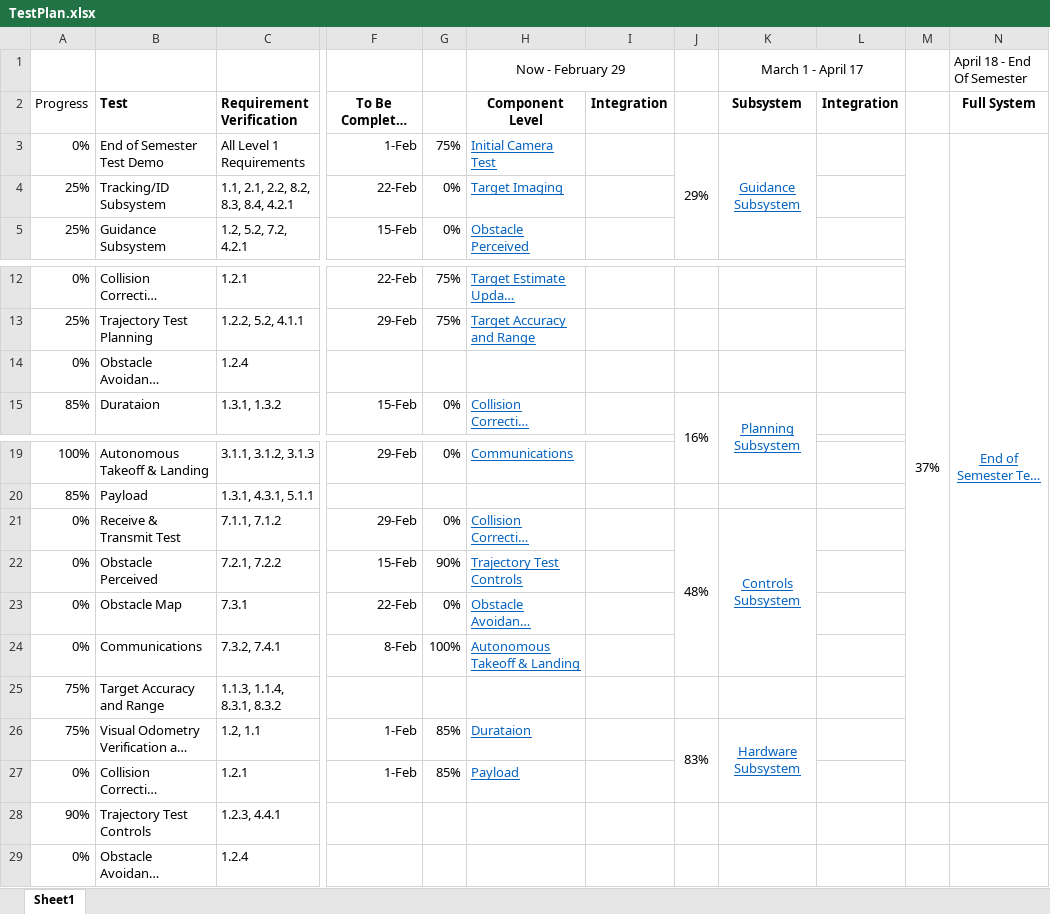
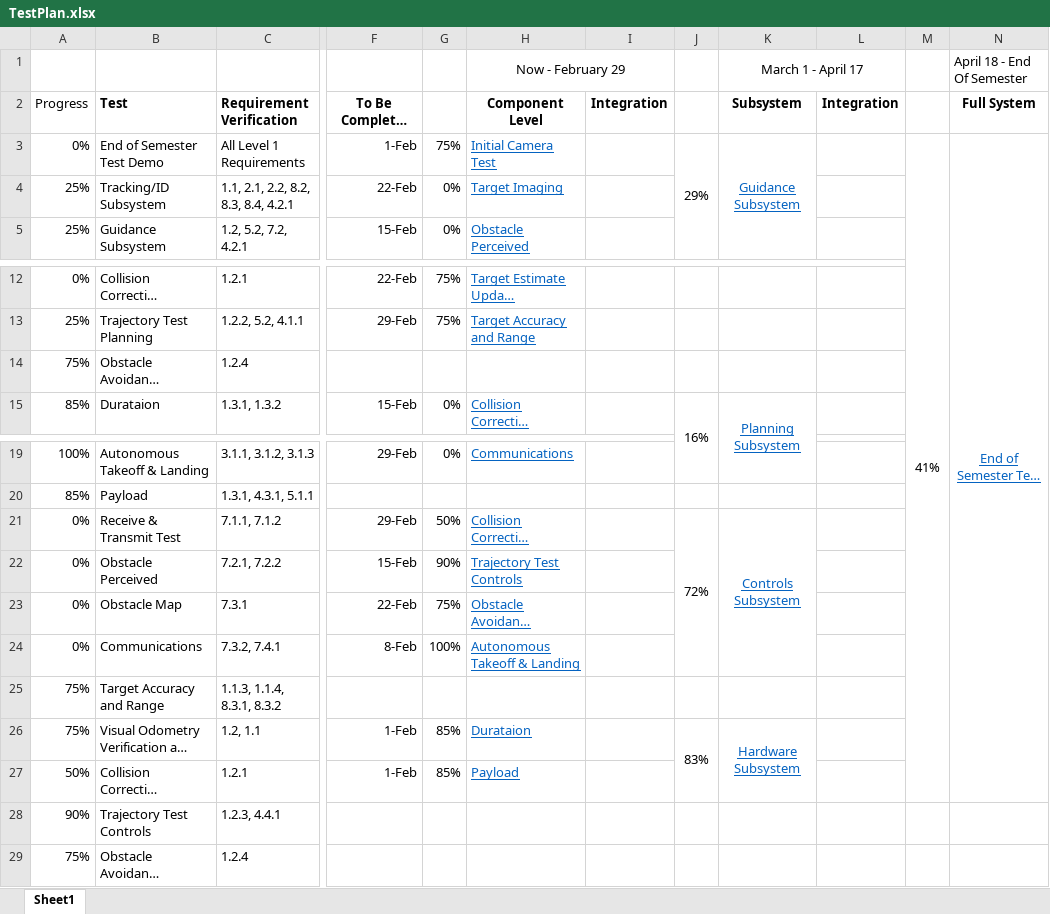
Before and after one commit to dtbinh/FlyNet, an Excel workbook: Technical/Testing/TestPlan.xlsx, sheet Sheet1, drawn as a sheet; only a part is shown, gaps mark what is left out; long unchanged cells end in …; values as stored, in another font and other column widths than the file's, no borders; conditional formats not drawn; the diff names each change by its address in the sheet, - before the commit and + after, or states it on an @@ line.

Commit message:
Updated controls progress

```diff
--- a/Technical/Testing/TestPlan.xlsx (sheet Sheet1)
+++ b/Technical/Testing/TestPlan.xlsx (sheet Sheet1)
-M3: 37%
+M3: 41%
-A14 (Progress): 0%
+A14 (Progress): 75%
-G21: 0%
+G21: 50%
-J21: 48%
+J21: 72%
-G23: 0%
+G23: 75%
-A27 (Progress): 0%
+A27 (Progress): 50%
-A29 (Progress): 0%
+A29 (Progress): 75%
```
